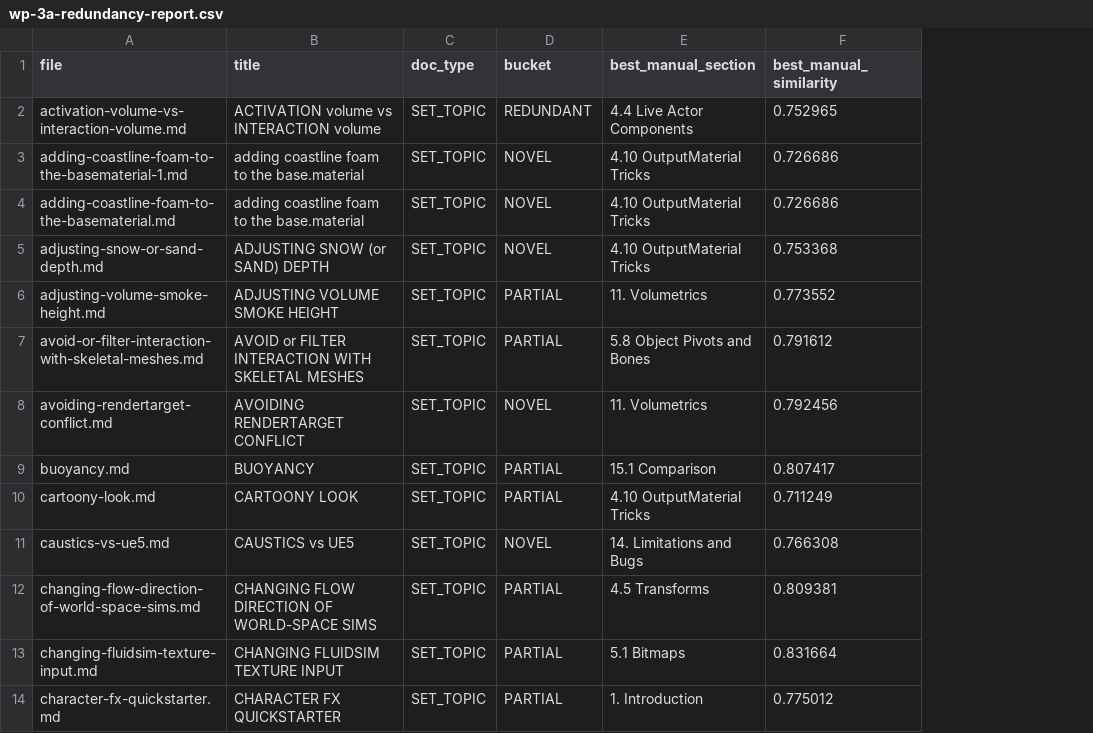
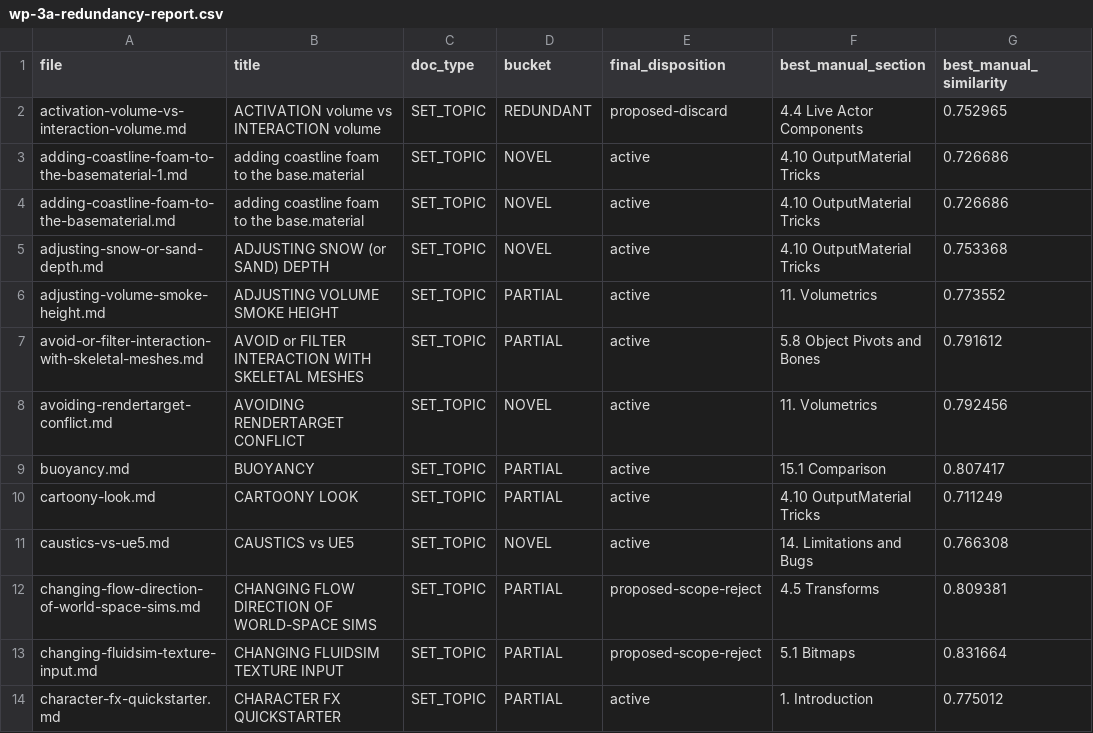
Before and after one commit to MajorSmash/fnl-docs-v2, a CSV file: staging/wp-3a-redundancy-report.csv, drawn as a sheet; only a part is shown; the diff names each change by its address in the sheet, - before the commit and + after, or states it on an @@ line.

Commit message:
WP-3A: quarantine red-team canon conflicts

```diff
--- a/staging/wp-3a-redundancy-report.csv
+++ b/staging/wp-3a-redundancy-report.csv
+column E (final_disposition), rows 2-14: proposed-discard | active | active | active | active | active | active | active | active | active | proposed-scope-reject | proposed-scope-reject | active
```
Also changed, not shown: 35 other files.
